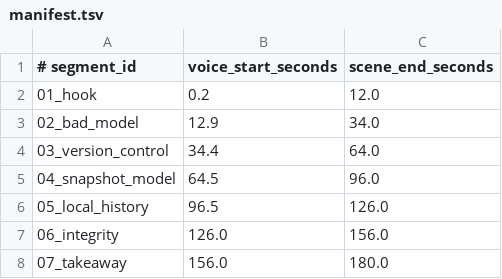
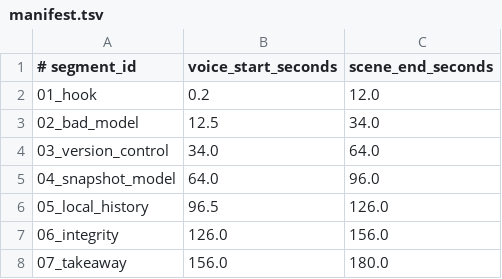
Before and after one commit to gqy20/vid-agent, a TSV file: remotion/renders/git-course/ep01-what-git-stores/renders/current/audio/voiceover_segments/manifest.tsv, drawn as a sheet.

Commit message:
fix(git-course): refine ep01 voiceover pacing

```diff
--- a/remotion/renders/git-course/ep01-what-git-stores/renders/current/audio/voiceover_segments/manifest.tsv
+++ b/remotion/renders/git-course/ep01-what-git-stores/renders/current/audio/voiceover_segments/manifest.tsv
@@ -2,5 +2,5 @@
 01_hook	0.2	12.0
-02_bad_model	12.9	34.0
-03_version_control	34.4	64.0
-04_snapshot_model	64.5	96.0
+02_bad_model	12.5	34.0
+03_version_control	34.0	64.0
+04_snapshot_model	64.0	96.0
 05_local_history	96.5	126.0
```
Also changed, not shown: 11 other files.
